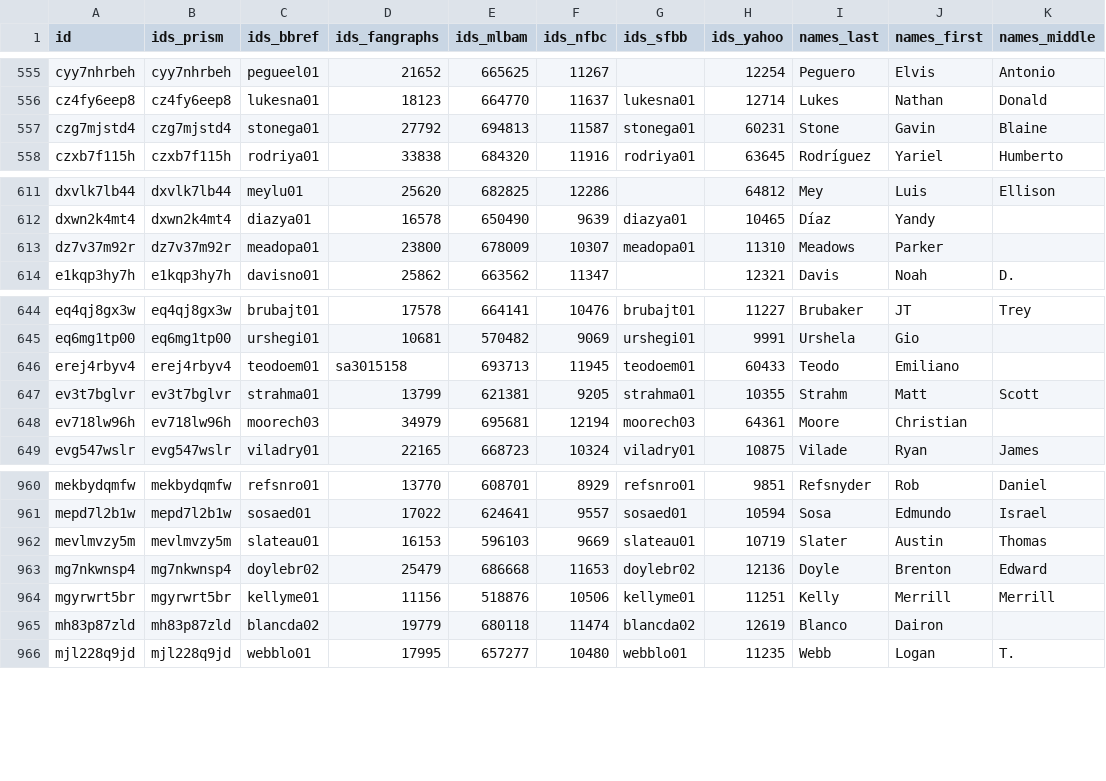
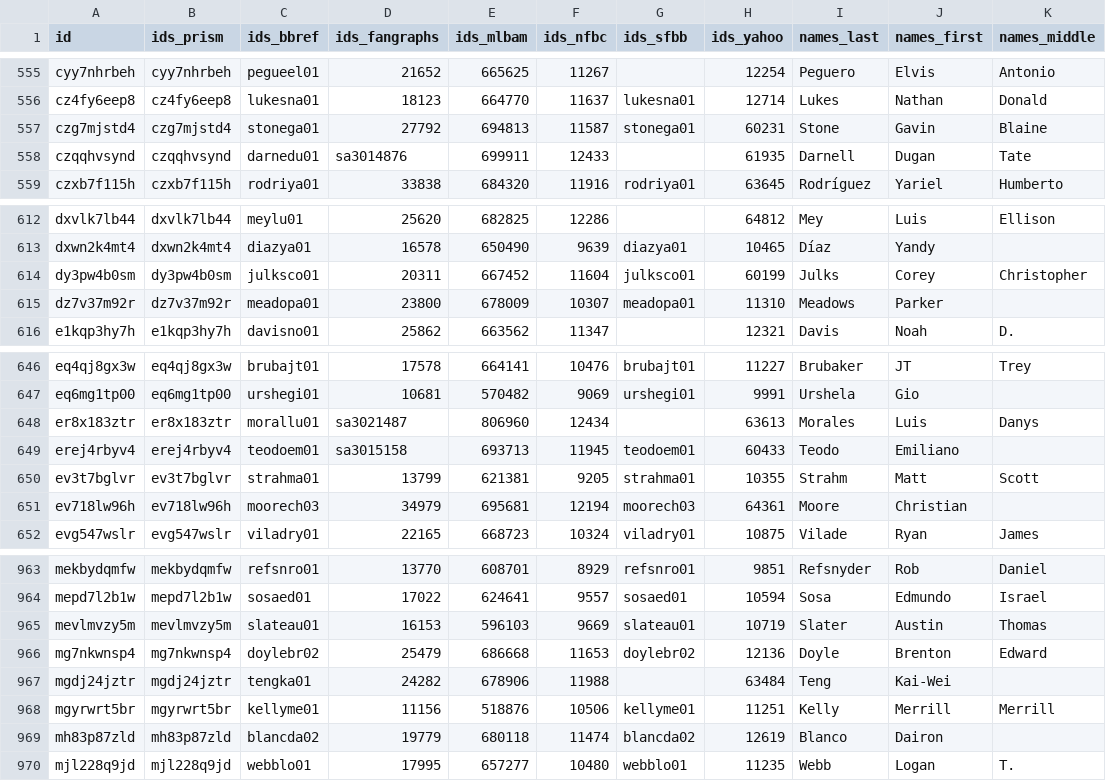
Before and after one commit to StatsVine/prism-registry, a CSV file: exports/mlb/player_ids/player_ids.csv, drawn as a sheet; only a part is shown, gaps mark what is left out.

```diff
--- a/exports/mlb/player_ids/player_ids.csv
+++ b/exports/mlb/player_ids/player_ids.csv
@@ -557,2 +557,3 @@ cz4fy6eep8,cz4fy6eep8,lukesna01,18123,664770,11637,lukesna01,12714,Lukes,Nathan,
 czg7mjstd4,czg7mjstd4,stonega01,27792,694813,11587,stonega01,60231,Stone,Gavin,Blaine
+czqqhvsynd,czqqhvsynd,darnedu01,sa3014876,699911,12433,,61935,Darnell,Dugan,Tate
 czxb7f115h,czxb7f115h,rodriya01,33838,684320,11916,rodriya01,63645,Rodríguez,Yariel,Humberto
@@ -612,2 +613,3 @@ dxvlk7lb44,dxvlk7lb44,meylu01,25620,682825,12286,,64812,Mey,Luis,Ellison
 dxwn2k4mt4,dxwn2k4mt4,diazya01,16578,650490,9639,diazya01,10465,Díaz,Yandy,
+dy3pw4b0sm,dy3pw4b0sm,julksco01,20311,667452,11604,julksco01,60199,Julks,Corey,Christopher
 dz7v37m92r,dz7v37m92r,meadopa01,23800,678009,10307,meadopa01,11310,Meadows,Parker,
@@ -645,2 +647,3 @@ eq4qj8gx3w,eq4qj8gx3w,brubajt01,17578,664141,10476,brubajt01,11227,Brubaker,JT,T
 eq6mg1tp00,eq6mg1tp00,urshegi01,10681,570482,9069,urshegi01,9991,Urshela,Gio,
+er8x183ztr,er8x183ztr,morallu01,sa3021487,806960,12434,,63613,Morales,Luis,Danys
 erej4rbyv4,erej4rbyv4,teodoem01,sa3015158,693713,11945,teodoem01,60433,Teodo,Emiliano,
@@ -963,2 +966,3 @@ mevlmvzy5m,mevlmvzy5m,slateau01,16153,596103,9669,slateau01,10719,Slater,Austin,
 mg7nkwnsp4,mg7nkwnsp4,doylebr02,25479,686668,11653,doylebr02,12136,Doyle,Brenton,Edward
+mgdj24jztr,mgdj24jztr,tengka01,24282,678906,11988,,63484,Teng,Kai-Wei,
 mgyrwrt5br,mgyrwrt5br,kellyme01,11156,518876,10506,kellyme01,11251,Kelly,Merrill,Merrill
```
Also changed, not shown: exports/mlb/players_mlb_profile/players_mlb_profile.csv, exports/mlb/players_mlb_roster/players_mlb_roster.csv, 45 other files.
